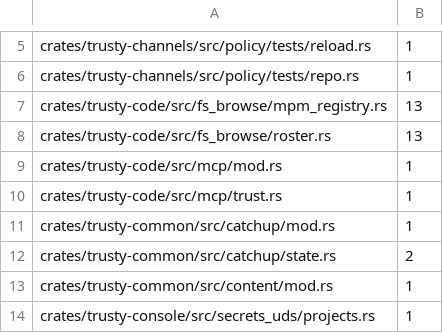
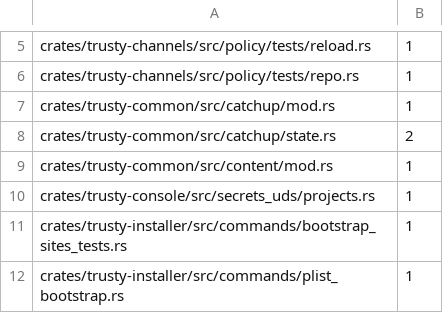
Before and after one commit to bobmatnyc/trusty-tools, a TSV file: scripts/path_literals_baseline.tsv, drawn as a sheet; only a part is shown, gaps mark what is left out; the shorter side is filled out with more unchanged rows; the diff names each change by its address in the sheet, - before the commit and + after, or states it on an @@ line.

```diff
--- a/scripts/path_literals_baseline.tsv
+++ b/scripts/path_literals_baseline.tsv
-row 7: crates/trusty-code/src/fs_browse/mpm_registry.rs | 13
-row 8: crates/trusty-code/src/fs_browse/roster.rs | 13
-row 9: crates/trusty-code/src/mcp/mod.rs | 1
-row 10: crates/trusty-code/src/mcp/trust.rs | 1
```
Also changed, not shown: 5 other files.
